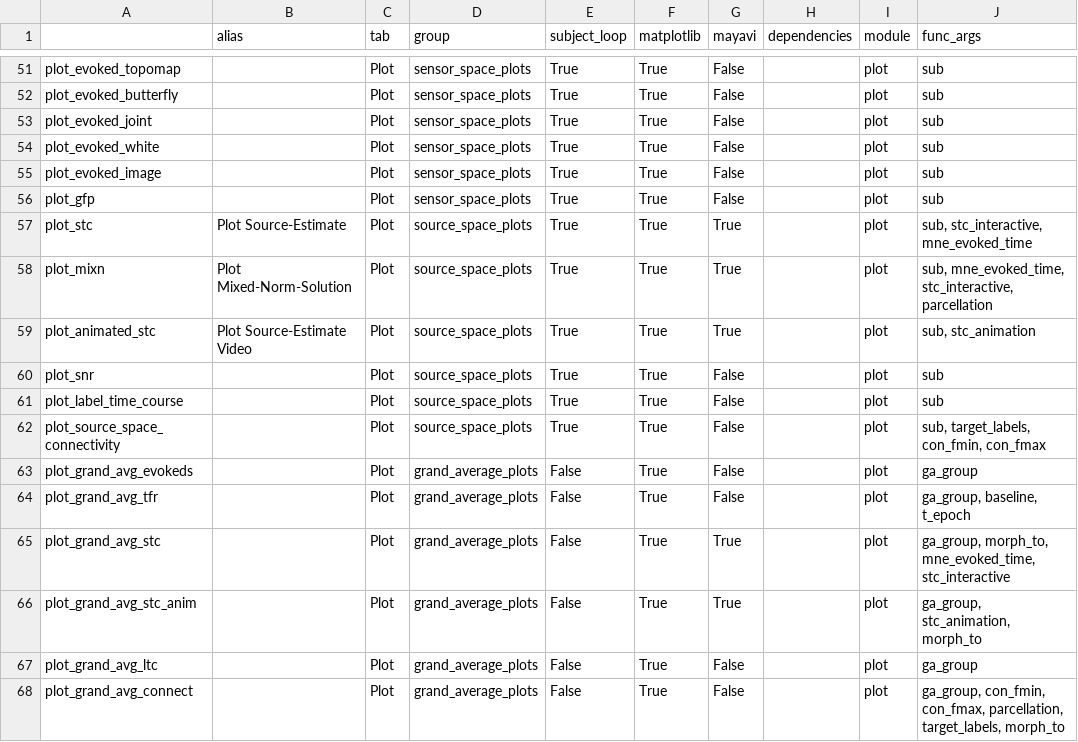
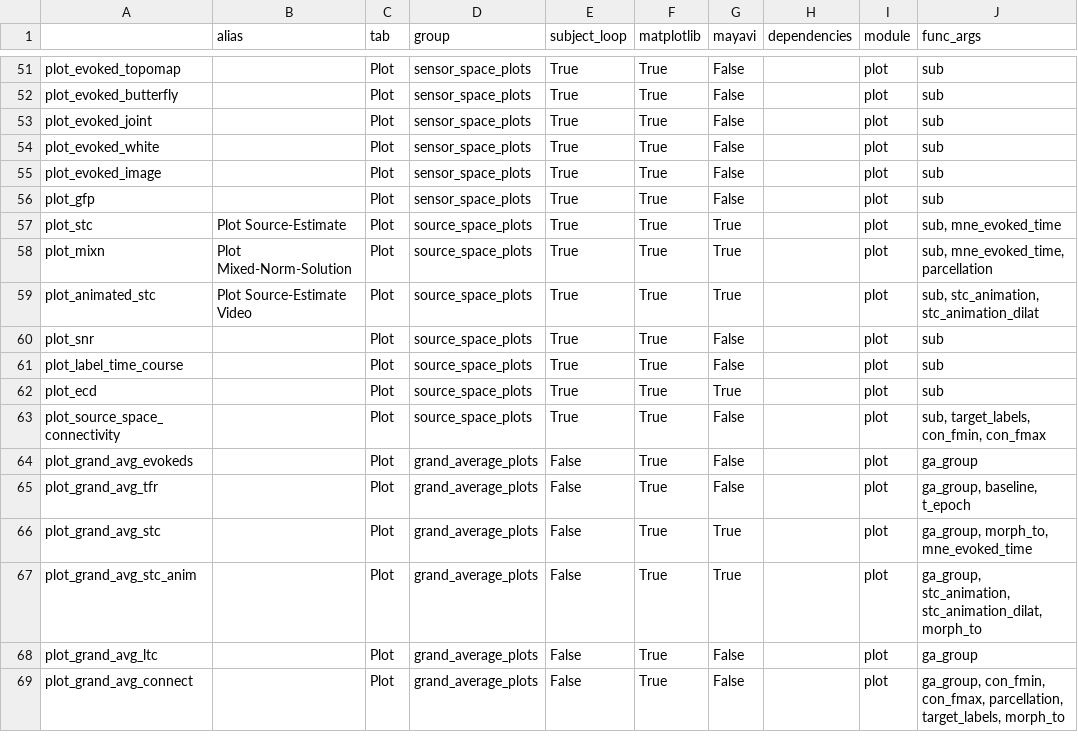
Before and after one commit to marsipu/mne-pipeline-hd, a CSV file: mne_pipeline_hd/resources/functions.csv, drawn as a sheet; only a part is shown, gaps mark what is left out; the diff covers the shown part only.

Commit message:
Finished Plot-Simplification Used ParamGUIs for Settings-GUIs Fixed Source-Estimate-Plot (Pyvista&Saving) Fixed several other plot-functions

```diff
--- a/mne_pipeline_hd/resources/functions.csv
+++ b/mne_pipeline_hd/resources/functions.csv
@@ -56,7 +56,8 @@ plot_evoked_image;;Plot;sensor_space_plots;True;True;False;;plot;sub
 plot_gfp;;Plot;sensor_space_plots;True;True;False;;plot;sub
-plot_stc;Plot Source-Estimate;Plot;source_space_plots;True;True;True;;plot;sub, stc_interactive, mne_evoked_time
-plot_mixn;Plot Mixed-Norm-Solution;Plot;source_space_plots;True;True;True;;plot;sub, mne_evoked_time, stc_interactive, parcellation
-plot_animated_stc;Plot Source-Estimate Video;Plot;source_space_plots;True;True;True;;plot;sub, stc_animation
+plot_stc;Plot Source-Estimate;Plot;source_space_plots;True;True;True;;plot;sub, mne_evoked_time
+plot_mixn;Plot Mixed-Norm-Solution;Plot;source_space_plots;True;True;True;;plot;sub, mne_evoked_time, parcellation
+plot_animated_stc;Plot Source-Estimate Video;Plot;source_space_plots;True;True;True;;plot;sub, stc_animation, stc_animation_dilat
 plot_snr;;Plot;source_space_plots;True;True;False;;plot;sub
 plot_label_time_course;;Plot;source_space_plots;True;True;False;;plot;sub
+plot_ecd;;Plot;source_space_plots;True;True;True;;plot;sub
 plot_source_space_connectivity;;Plot;source_space_plots;True;True;False;;plot;sub, target_labels, con_fmin, con_fmax
@@ -64,4 +65,4 @@ plot_grand_avg_evokeds;;Plot;grand_average_plots;False;True;False;;plot;ga_group
 plot_grand_avg_tfr;;Plot;grand_average_plots;False;True;False;;plot;ga_group, baseline, t_epoch
-plot_grand_avg_stc;;Plot;grand_average_plots;False;True;True;;plot;ga_group, morph_to, mne_evoked_time, stc_interactive
-plot_grand_avg_stc_anim;;Plot;grand_average_plots;False;True;True;;plot;ga_group, stc_animation, morph_to
+plot_grand_avg_stc;;Plot;grand_average_plots;False;True;True;;plot;ga_group, morph_to, mne_evoked_time
+plot_grand_avg_stc_anim;;Plot;grand_average_plots;False;True;True;;plot;ga_group, stc_animation, stc_animation_dilat, morph_to
 plot_grand_avg_ltc;;Plot;grand_average_plots;False;True;False;;plot;ga_group
```
Also changed, not shown: 13 edited cells elsewhere in this file, mne_pipeline_hd/resources/parameters.csv, 8 other files.
